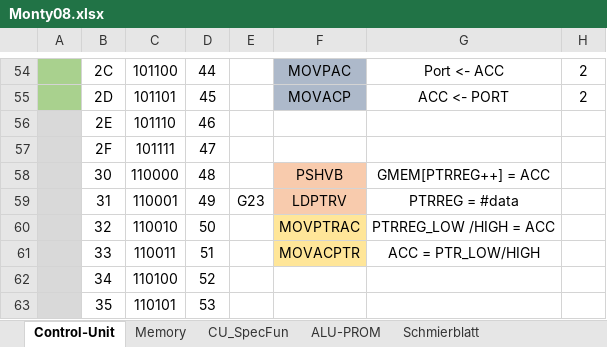
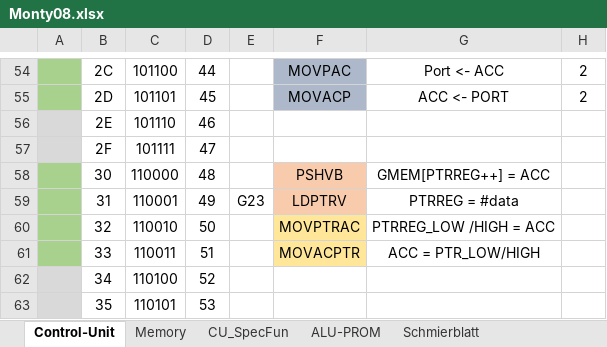
Before and after one commit to timmy0811/Monty08, an Excel workbook: Documentation/Monty08.xlsx, sheet Control-Unit, drawn as a sheet; only a part is shown, gaps mark what is left out; values as stored, in another font and other column widths than the file's, no borders; the diff names each change by its address in the sheet, - before the commit and + after, or states it on an @@ line.

```diff
--- a/Documentation/Monty08.xlsx (sheet Control-Unit)
+++ b/Documentation/Monty08.xlsx (sheet Control-Unit)
-A58:A61 fill: #D9D9D9
+A58:A61 fill: #A9D18E
```
Also changed, not shown: 5 other files.
